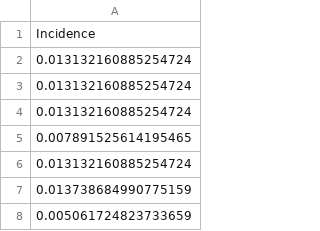
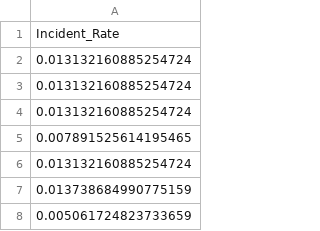
Before and after one commit to kvali7/SML_Final_COVID19, a CSV file: data/y_tr.csv, drawn as a sheet; only a part is shown; the diff covers the shown part only.

```diff
--- a/data/y_tr.csv
+++ b/data/y_tr.csv
@@ -1,2 +1,2 @@
-Incidence
+Incident_Rate
 0.013132160885254724
```
Also changed, not shown: 180 removed rows elsewhere in this file, 5 other files.
